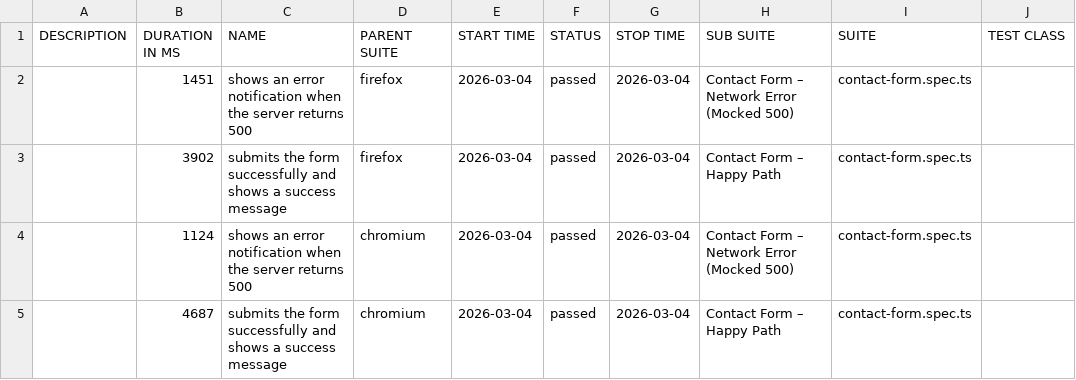
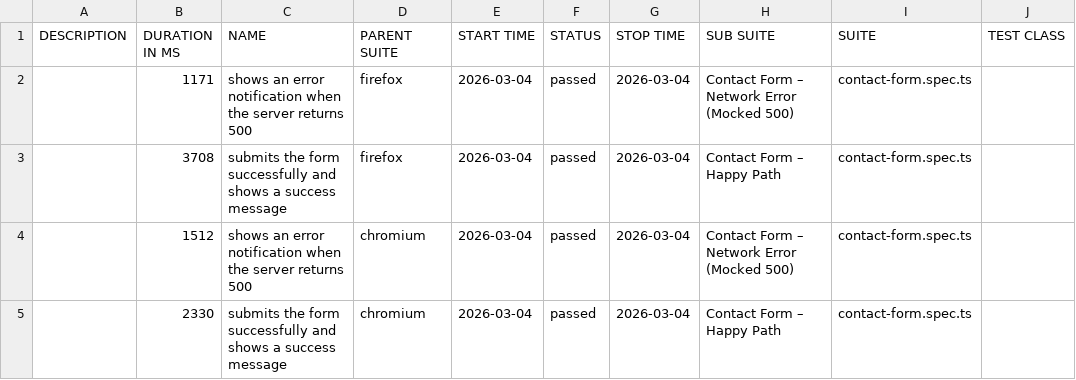
Before and after one commit to Oleg-Lukanov/Test_Task_QA_Elementor, a CSV file: data/suites.csv, drawn as a sheet; only a part is shown; the diff names each change by its address in the sheet, - before the commit and + after, or states it on an @@ line.

```diff
--- a/data/suites.csv
+++ b/data/suites.csv
-B2 (DURATION IN MS): 1451
+B2 (DURATION IN MS): 1171
-B3 (DURATION IN MS): 3902
+B3 (DURATION IN MS): 3708
-B4 (DURATION IN MS): 1124
+B4 (DURATION IN MS): 1512
-B5 (DURATION IN MS): 4687
+B5 (DURATION IN MS): 2330
```
Also changed, not shown: 33 other files.
